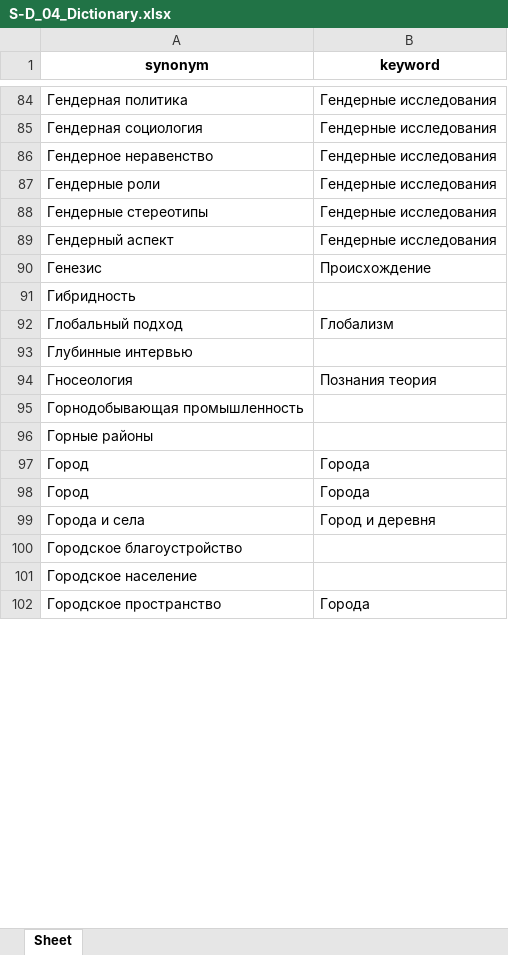
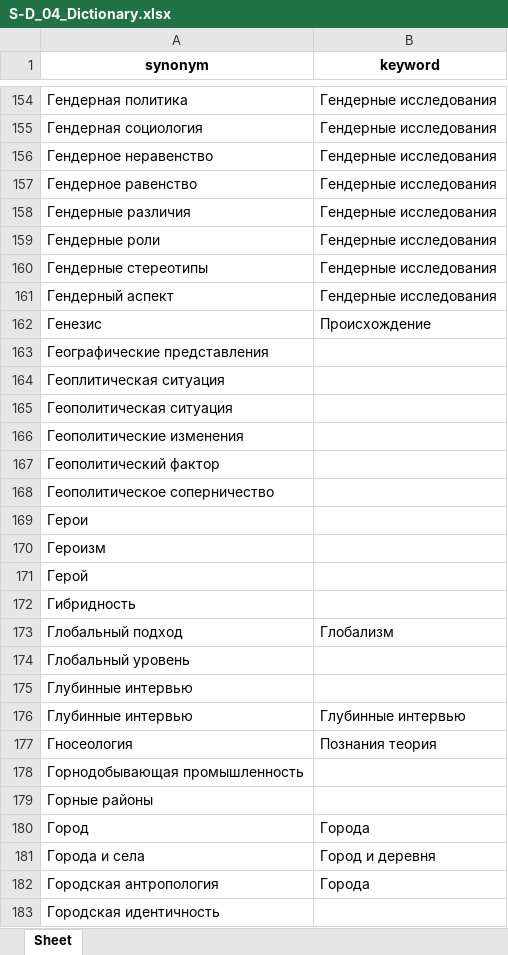
Before and after one commit to Gasilin-inion/INION, an Excel workbook: resources/SD_files/S-D_04_Dictionary.xlsx, sheet Sheet, drawn as a sheet; only a part is shown, gaps mark what is left out; the shorter side is filled out with more unchanged rows; values as stored, in another font and other column widths than the file's, no borders; conditional formats not drawn; removed rows and columns are numbered as before the commit, all else as after; the diff covers the shown part only; the diff names each change by its address in the sheet, - before the commit and + after, or states it on an @@ line.

```diff
--- a/resources/SD_files/S-D_04_Dictionary.xlsx (sheet Sheet)
+++ b/resources/SD_files/S-D_04_Dictionary.xlsx (sheet Sheet)
+row 157: Гендерное равенство | Гендерные исследования
+row 158: Гендерные различия | Гендерные исследования
+row 163: Географические представления
+row 164: Геоплитическая ситуация
+row 165: Геополитическая ситуация
+row 166: Геополитические изменения
+row 167: Геополитический фактор
+row 168: Геополитическое соперничество
+row 169: Герои
+row 170: Героизм
+row 171: Герой
+row 174: Глобальный уровень
+row 176: Глубинные интервью | Глубинные интервью
-row 98: Город | Города
+row 182: Городская антропология | Города
+row 183: Городская идентичность
```
Also changed, not shown: 840 added rows, 29 removed rows and 131 edited cells elsewhere in this sheet, data/databases/a_facet.xlsx, resources/SD_files/S-D_02_Dictionary.xlsx, 42 other files.
